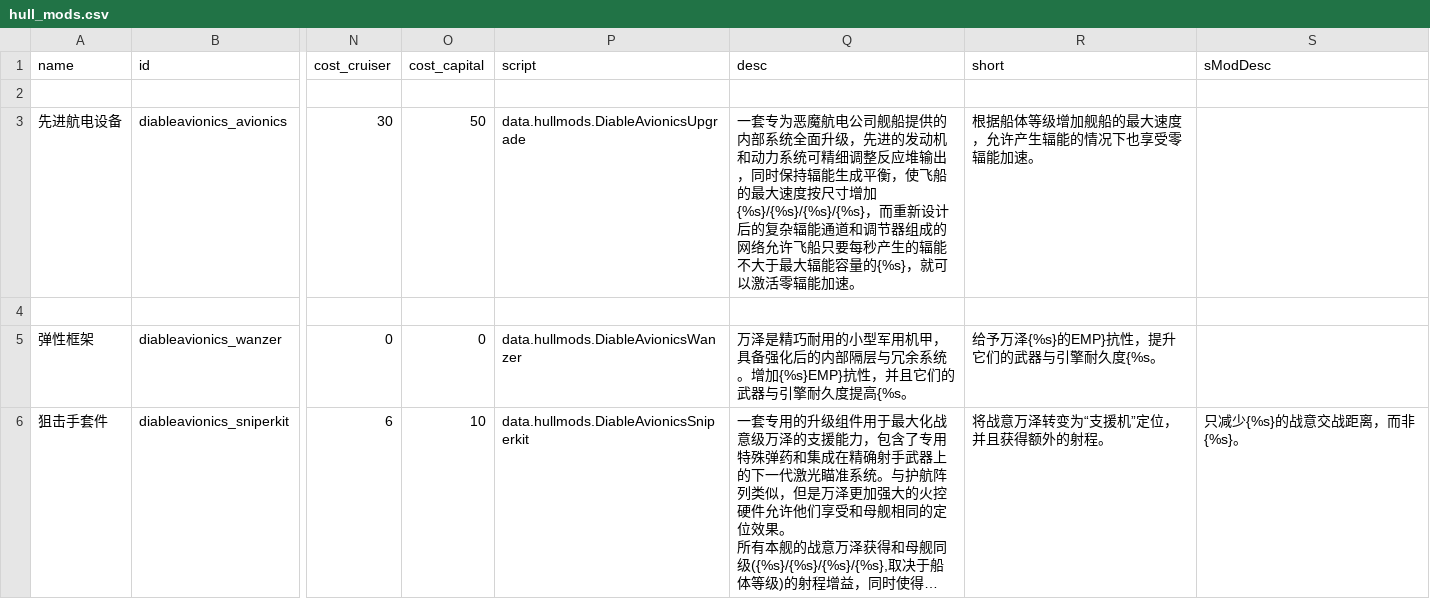
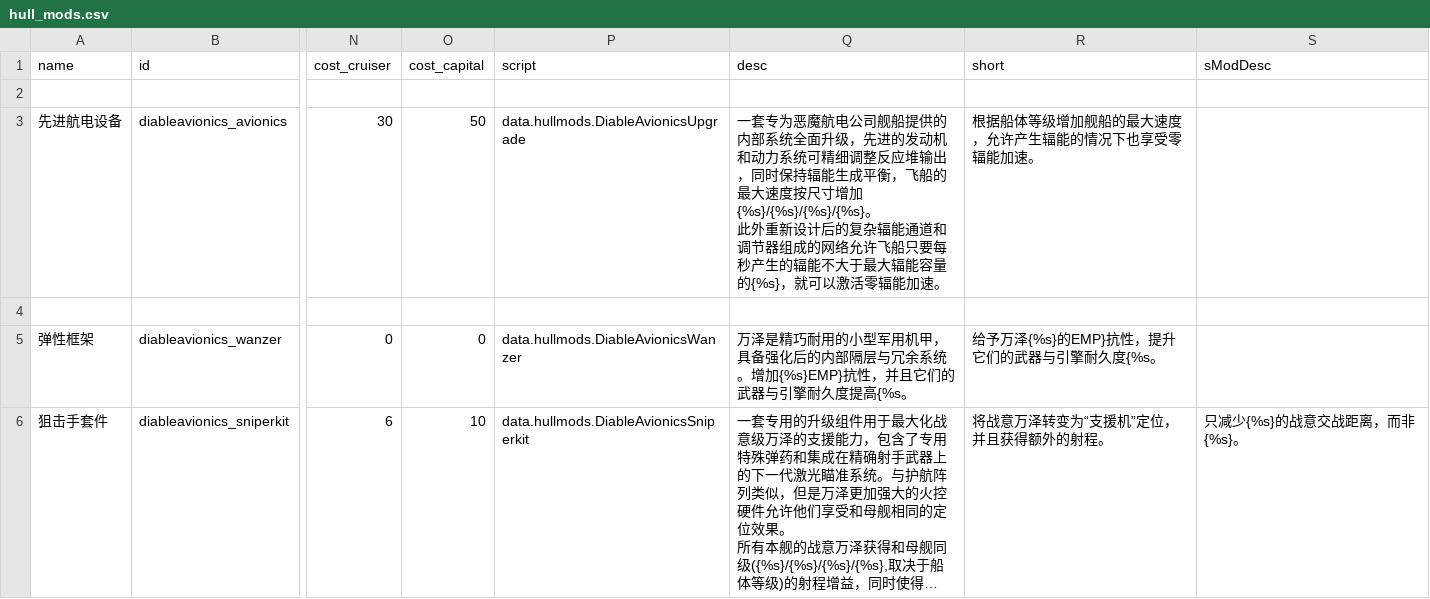
Before and after one commit to rogo921/Diable_avionics_rogoCN, a CSV file: data/hullmods/hull_mods.csv, drawn as a sheet; only a part is shown, gaps mark what is left out; long unchanged cells end in …; ↵ is a line break in a cell; the diff names each change by its address in the sheet, - before the commit and + after, or states it on an @@ line.

```diff
--- a/data/hullmods/hull_mods.csv
+++ b/data/hullmods/hull_mods.csv
-Q3 (desc): …成平衡，使飞船的最大速度按尺寸增加 {%s}/{%s}/{%s}/{%s}，而重新设计…
+Q3 (desc): …成平衡，飞船的最大速度按尺寸增加{%s}/{%s}/{%s}/{%s}。 ↵ 此外重新设计…
```
Also changed, not shown: data/hulls/wing_data.csv, data/weapons/weapon_data.csv, 5 other files.
